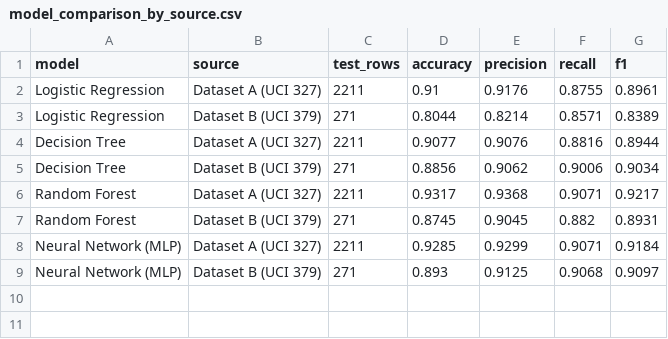
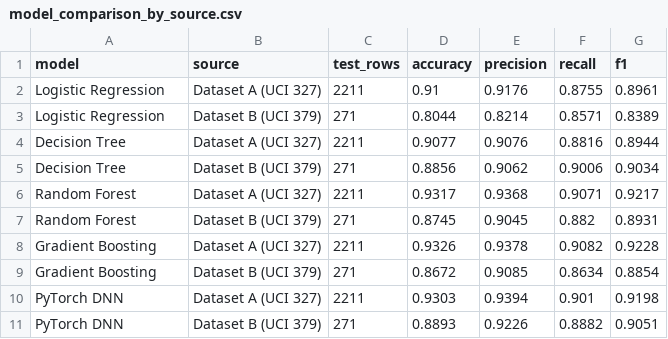
Before and after one commit to yatharthchopra2424/Ai-In-Cyber-Project-2301420022, a CSV file: outputs/model_comparison_by_source.csv, drawn as a sheet.

```diff
--- a/outputs/model_comparison_by_source.csv
+++ b/outputs/model_comparison_by_source.csv
@@ -7,3 +7,5 @@ Random Forest,Dataset A (UCI 327),2211,0.9317,0.9368,0.9071,0.9217
 Random Forest,Dataset B (UCI 379),271,0.8745,0.9045,0.882,0.8931
-Neural Network (MLP),Dataset A (UCI 327),2211,0.9285,0.9299,0.9071,0.9184
-Neural Network (MLP),Dataset B (UCI 379),271,0.893,0.9125,0.9068,0.9097
+Gradient Boosting,Dataset A (UCI 327),2211,0.9326,0.9378,0.9082,0.9228
+Gradient Boosting,Dataset B (UCI 379),271,0.8672,0.9085,0.8634,0.8854
+PyTorch DNN,Dataset A (UCI 327),2211,0.9303,0.9394,0.901,0.9198
+PyTorch DNN,Dataset B (UCI 379),271,0.8893,0.9226,0.8882,0.9051
```
Also changed, not shown: outputs/ml_results.csv, outputs/ml_results_by_source.csv, 34 other files.
